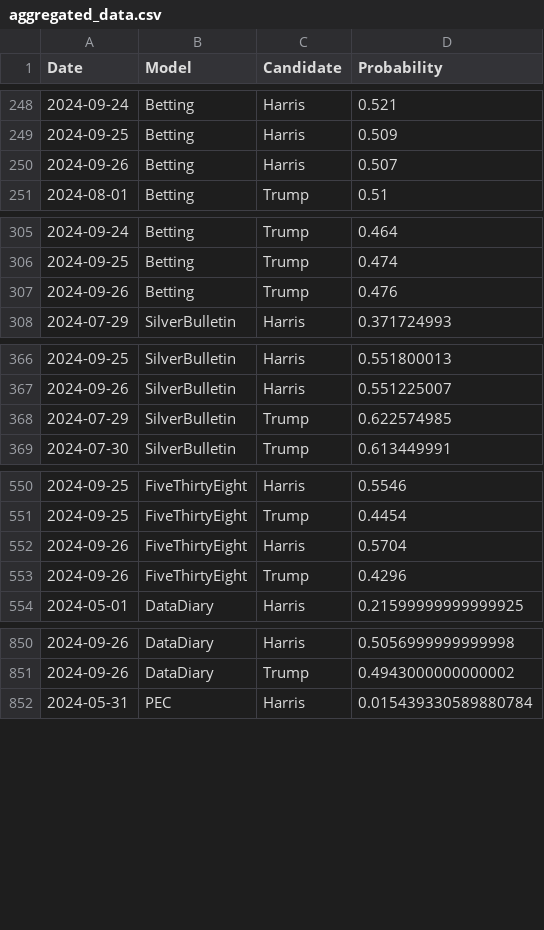
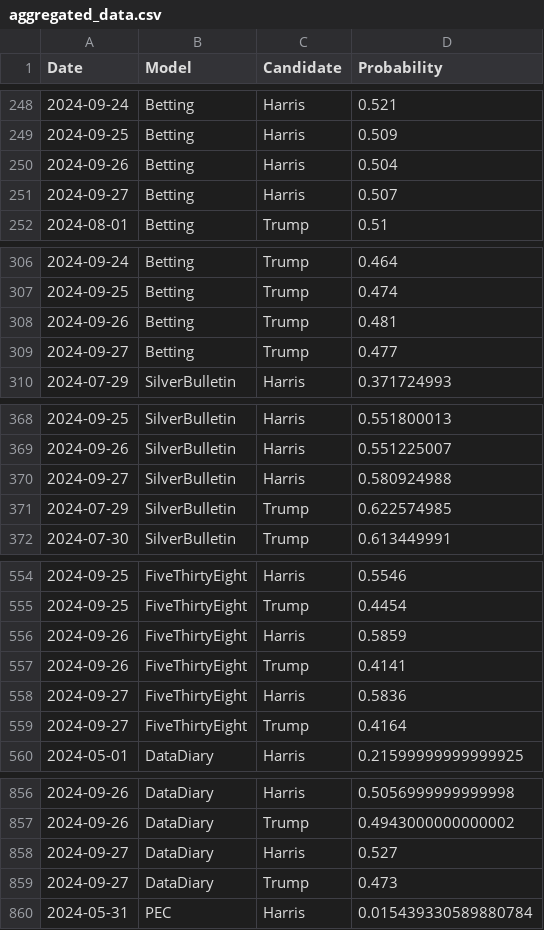
Before and after one commit to PaulMainwood/Election2024, a CSV file: aggregated_data.csv, drawn as a sheet; only a part is shown, gaps mark what is left out; the diff covers the shown part only.

```diff
--- a/aggregated_data.csv
+++ b/aggregated_data.csv
@@ -249,3 +249,4 @@ Date,Model,Candidate,Probability
 2024-09-25,Betting,Harris,0.509
-2024-09-26,Betting,Harris,0.507
+2024-09-26,Betting,Harris,0.504
+2024-09-27,Betting,Harris,0.507
 2024-08-01,Betting,Trump,0.51
@@ -306,3 +307,4 @@ Date,Model,Candidate,Probability
 2024-09-25,Betting,Trump,0.474
-2024-09-26,Betting,Trump,0.476
+2024-09-26,Betting,Trump,0.481
+2024-09-27,Betting,Trump,0.477
 2024-07-29,SilverBulletin,Harris,0.371724993
@@ -367,2 +369,3 @@ Date,Model,Candidate,Probability
 2024-09-26,SilverBulletin,Harris,0.551225007
+2024-09-27,SilverBulletin,Harris,0.580924988
 2024-07-29,SilverBulletin,Trump,0.622574985
@@ -551,4 +555,6 @@ Date,Model,Candidate,Probability
 2024-09-25,FiveThirtyEight,Trump,0.4454
-2024-09-26,FiveThirtyEight,Harris,0.5704
-2024-09-26,FiveThirtyEight,Trump,0.4296
+2024-09-26,FiveThirtyEight,Harris,0.5859
+2024-09-26,FiveThirtyEight,Trump,0.4141
+2024-09-27,FiveThirtyEight,Harris,0.5836
+2024-09-27,FiveThirtyEight,Trump,0.4164
 2024-05-01,DataDiary,Harris,0.21599999999999925
@@ -851,2 +857,4 @@ Date,Model,Candidate,Probability
 2024-09-26,DataDiary,Trump,0.4943000000000002
+2024-09-27,DataDiary,Harris,0.527
+2024-09-27,DataDiary,Trump,0.473
 2024-05-31,PEC,Harris,0.015439330589880784
```
Also changed, not shown: 1 added row and 2 edited cells elsewhere in this file, ManualData.csv, aggregated_data_wide.csv, 5 other files.
